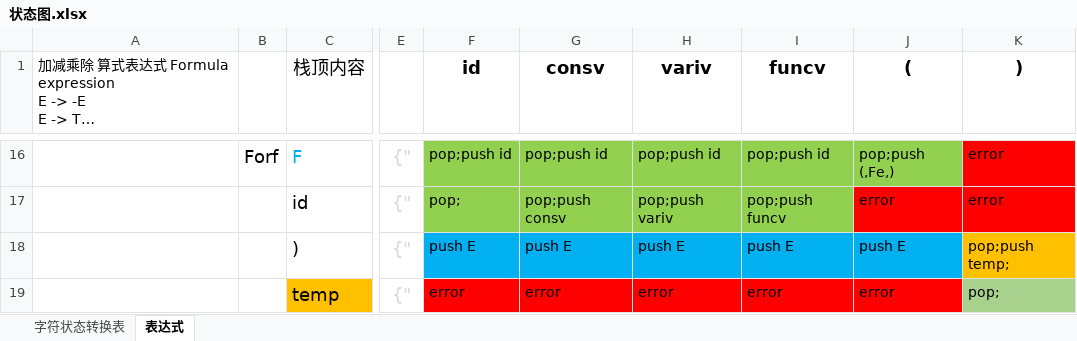
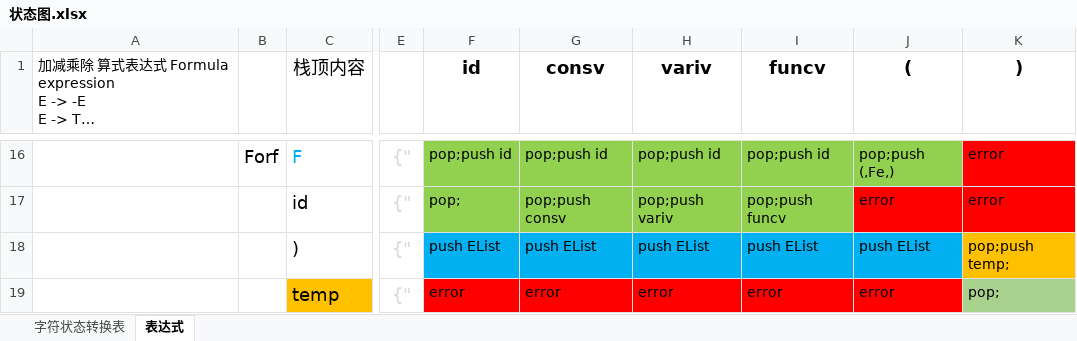
Before and after one commit to helloidealgod/jdk_proxy, an Excel workbook: src/main/java/com/example/compile/data/状态图.xlsx, sheet 表达式, drawn as a sheet; only a part is shown, gaps mark what is left out; long unchanged cells end in …; values as stored, in another font and other column widths than the file's, no borders; the diff names each change by its address in the sheet, - before the commit and + after, or states it on an @@ line.

```diff
--- a/src/main/java/com/example/compile/data/状态图.xlsx (sheet 表达式)
+++ b/src/main/java/com/example/compile/data/状态图.xlsx (sheet 表达式)
-F18 (id): push E
+F18 (id): push EList
-G18 (consv): push E
+G18 (consv): push EList
-H18 (variv): push E
+H18 (variv): push EList
-I18 (funcv): push E
+I18 (funcv): push EList
-J18 ((): push E
+J18 ((): push EList
```
Also changed, not shown: 4 other files.
